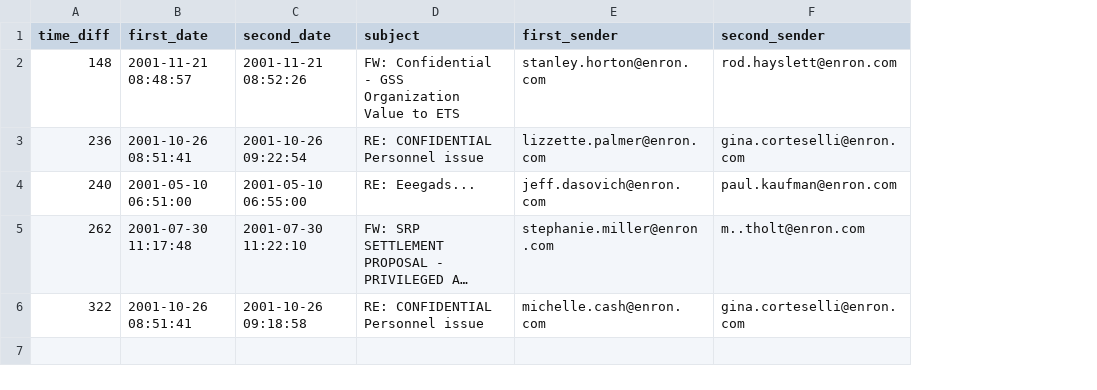
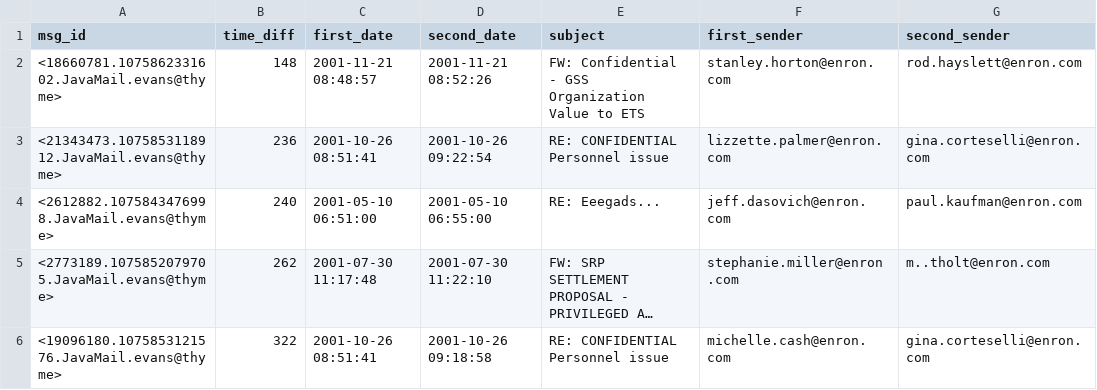
Before and after one commit to aisetoyama/Enron-Mini-Assignment, a CSV file: Question3.csv, drawn as a sheet; long unchanged cells end in …; the diff names each change by its address in the sheet, - before the commit and + after, or states it on an @@ line.

```diff
--- a/Question3.csv
+++ b/Question3.csv
+column A (msg_id), rows 2-6: <18660781.1075862331602.JavaMail.evans@thyme> | <21343473.1075853118912.JavaMail.evans@thyme> | <2612882.1075843476998.JavaMail.evans@thyme> | <2773189.1075852079705.JavaMail.evans@thyme> | <19096180.1075853121576.JavaMail.evans@thyme>
```
Also changed, not shown: 1 other file.
